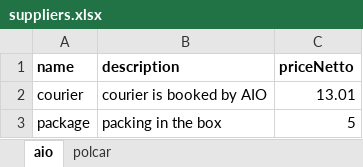
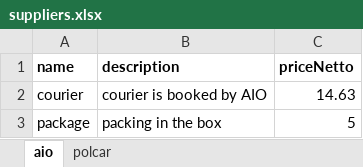
Before and after one commit to tomaszhofdun/eBay-profit-calculator, an Excel workbook: public/suppliers.xlsx, sheet aio, drawn as a sheet; values as stored, in another font and other column widths than the file's, no borders; the diff names each change by its address in the sheet, - before the commit and + after, or states it on an @@ line.

Commit message:
Change aio courier price

```diff
--- a/public/suppliers.xlsx (sheet aio)
+++ b/public/suppliers.xlsx (sheet aio)
-C2 (priceNetto): 13.01
+C2 (priceNetto): 14.63
```
